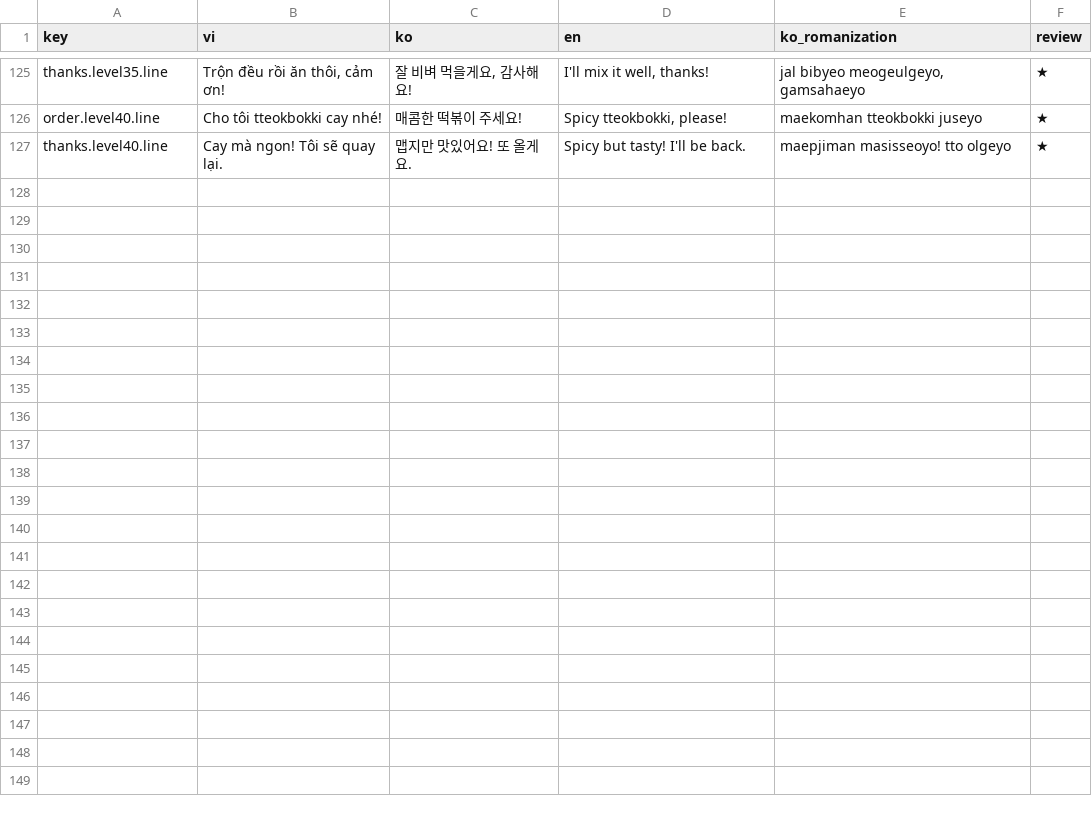
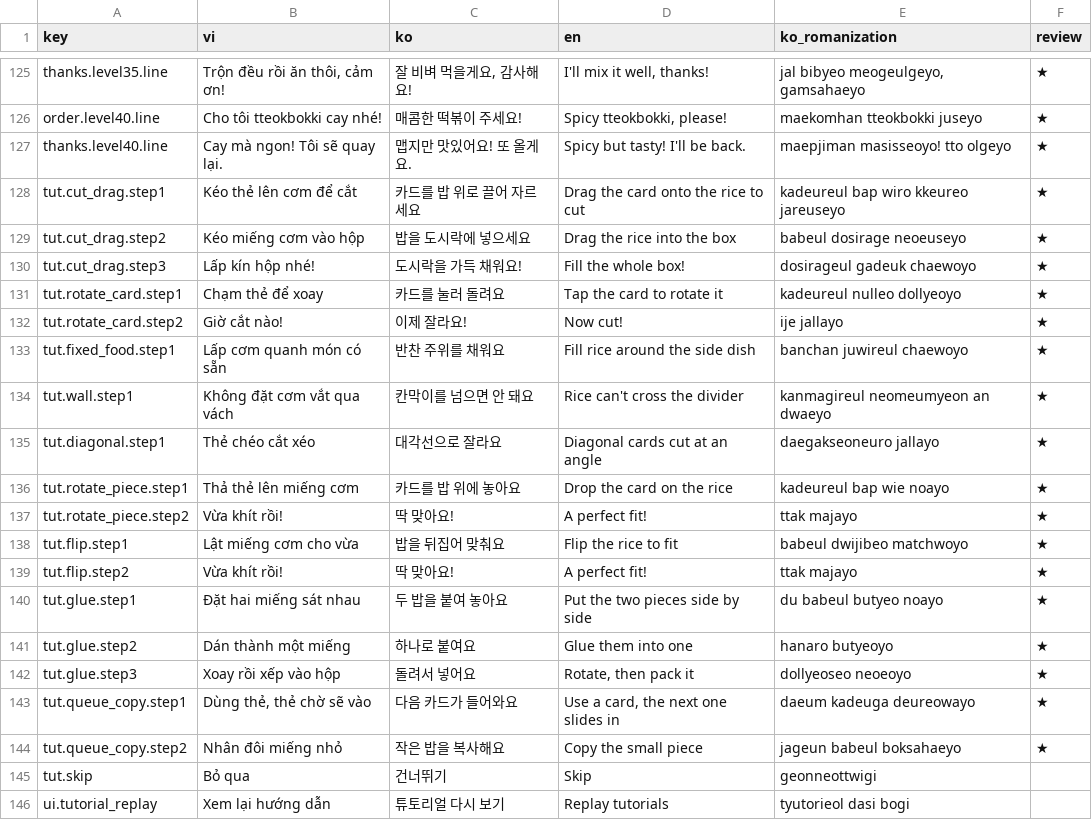
Before and after one commit to dtungz/KoreanGame, a CSV file: Assets/_Project/Data/Localization/localization.csv, drawn as a sheet; only a part is shown, gaps mark what is left out.

```diff
--- a/Assets/_Project/Data/Localization/localization.csv
+++ b/Assets/_Project/Data/Localization/localization.csv
@@ -127 +127,20 @@ order.level40.line,Cho tôi tteokbokki cay nhé!,매콤한 떡볶이 주세요!,
 thanks.level40.line,Cay mà ngon! Tôi sẽ quay lại.,맵지만 맛있어요! 또 올게요.,Spicy but tasty! I'll be back.,maepjiman masisseoyo! tto olgeyo,★
+tut.cut_drag.step1,Kéo thẻ lên cơm để cắt,카드를 밥 위로 끌어 자르세요,Drag the card onto the rice to cut,kadeureul bap wiro kkeureo jareuseyo,★
+tut.cut_drag.step2,Kéo miếng cơm vào hộp,밥을 도시락에 넣으세요,Drag the rice into the box,babeul dosirage neoeuseyo,★
+tut.cut_drag.step3,Lấp kín hộp nhé!,도시락을 가득 채워요!,Fill the whole box!,dosirageul gadeuk chaewoyo,★
+tut.rotate_card.step1,Chạm thẻ để xoay,카드를 눌러 돌려요,Tap the card to rotate it,kadeureul nulleo dollyeoyo,★
+tut.rotate_card.step2,Giờ cắt nào!,이제 잘라요!,Now cut!,ije jallayo,★
+tut.fixed_food.step1,Lấp cơm quanh món có sẵn,반찬 주위를 채워요,Fill rice around the side dish,banchan juwireul chaewoyo,★
+tut.wall.step1,Không đặt cơm vắt qua vách,칸막이를 넘으면 안 돼요,Rice can't cross the divider,kanmagireul neomeumyeon an dwaeyo,★
+tut.diagonal.step1,Thẻ chéo cắt xéo,대각선으로 잘라요,Diagonal cards cut at an angle,daegakseoneuro jallayo,★
+tut.rotate_piece.step1,Thả thẻ lên miếng cơm,카드를 밥 위에 놓아요,Drop the card on the rice,kadeureul bap wie noayo,★
+tut.rotate_piece.step2,Vừa khít rồi!,딱 맞아요!,A perfect fit!,ttak majayo,★
+tut.flip.step1,Lật miếng cơm cho vừa,밥을 뒤집어 맞춰요,Flip the rice to fit,babeul dwijibeo matchwoyo,★
+tut.flip.step2,Vừa khít rồi!,딱 맞아요!,A perfect fit!,ttak majayo,★
+tut.glue.step1,Đặt hai miếng sát nhau,두 밥을 붙여 놓아요,Put the two pieces side by side,du babeul butyeo noayo,★
+tut.glue.step2,Dán thành một miếng,하나로 붙여요,Glue them into one,hanaro butyeoyo,★
+tut.glue.step3,Xoay rồi xếp vào hộp,돌려서 넣어요,"Rotate, then pack it",dollyeoseo neoeoyo,★
+tut.queue_copy.step1,"Dùng thẻ, thẻ chờ sẽ vào",다음 카드가 들어와요,"Use a card, the next one slides in",daeum kadeuga deureowayo,★
+tut.queue_copy.step2,Nhân đôi miếng nhỏ,작은 밥을 복사해요,Copy the small piece,jageun babeul boksahaeyo,★
+tut.skip,Bỏ qua,건너뛰기,Skip,geonneottwigi,
+ui.tutorial_replay,Xem lại hướng dẫn,튜토리얼 다시 보기,Replay tutorials,tyutorieol dasi bogi,
```
Also changed, not shown: 45 other files.
